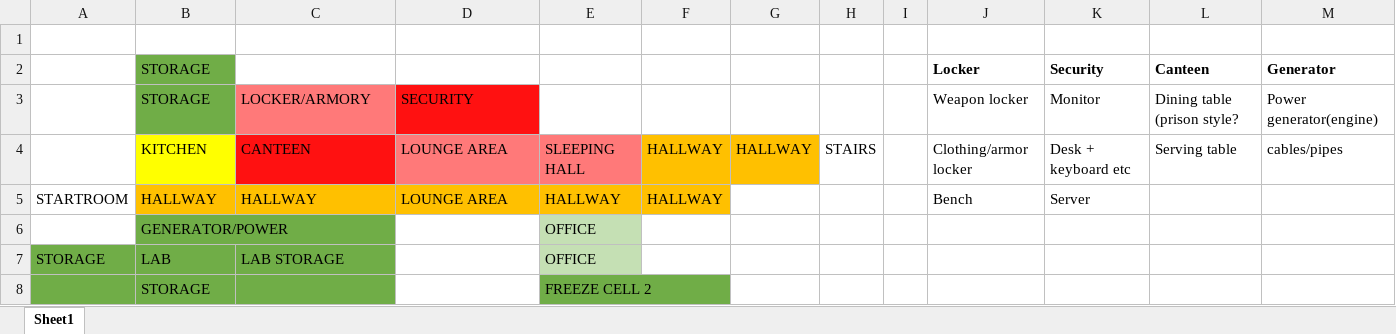
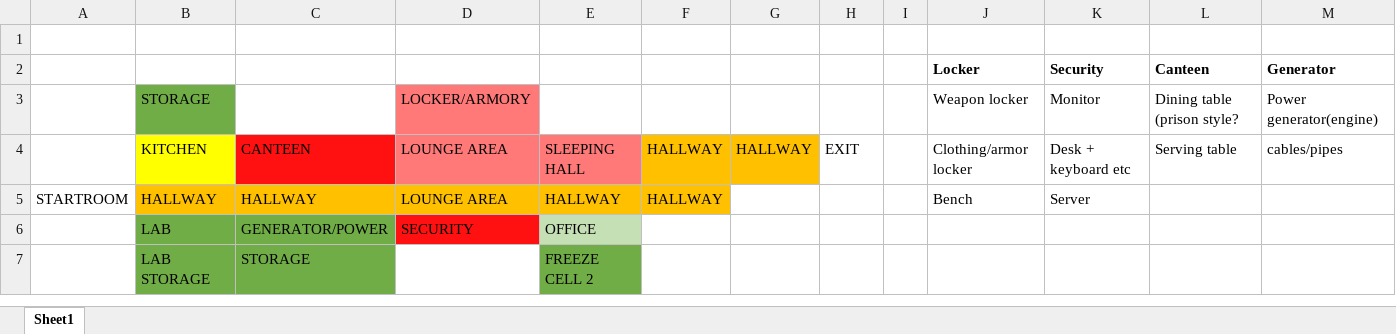
Before and after one commit to tim427/minorproject, an Excel workbook: Concept art/Possible layout.xlsx, sheet Sheet1, drawn as a sheet; only a part is shown; values as stored, in another font and other column widths than the file's, no borders; removed rows and columns are numbered as before the commit, all else as after; rows hold the shown columns only; the diff names each change by its address in the sheet, - before the commit and + after, or states it on an @@ line.

Commit message:
Kleine aanpassingen hoofdscene + updated excel

```diff
--- a/Concept art/Possible layout.xlsx (sheet Sheet1)
+++ b/Concept art/Possible layout.xlsx (sheet Sheet1)
-B2: STORAGE
+B2: (empty)
-B2 fill: #70AD47
+B2 fill: none
-C3: LOCKER/ARMORY
+C3: (empty)
-C3 fill: #FF7979
+C3 fill: none
-D3: SECURITY
+D3: LOCKER/ARMORY
-D3 fill: #FF1111
+D3 fill: #FF7979
-H4: STAIRS
+H4: EXIT
-row 6:  | GENERATOR/POWER |  |  | OFFICE
-row 7: STORAGE | LAB | LAB STORAGE |  | OFFICE
-row 8:  | STORAGE |  |  | FREEZE CELL 2
+row 6:  | LAB | GENERATOR/POWER | SECURITY | OFFICE
+row 7:  | LAB STORAGE | STORAGE |  | FREEZE CELL 2
```
Also changed, not shown: 1 other file.
